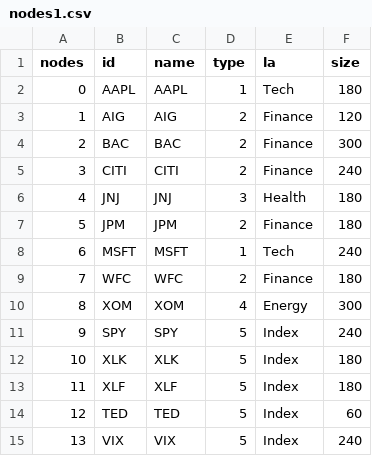
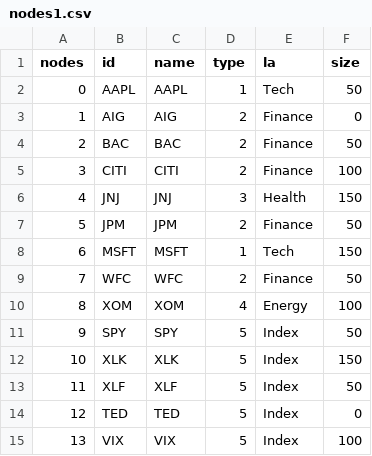
Before and after one commit to mysaladdays/mysaladdays.github.io, a CSV file: nodes1.csv, drawn as a sheet.

```diff
--- a/nodes1.csv
+++ b/nodes1.csv
@@ -1,15 +1,15 @@
 nodes,id,name,type,la,size
-0,AAPL,AAPL,1,Tech,180
-1,AIG,AIG,2,Finance,120
-2,BAC,BAC,2,Finance,300
-3,CITI,CITI,2,Finance,240
-4,JNJ,JNJ,3,Health,180
-5,JPM,JPM,2,Finance,180
-6,MSFT,MSFT,1,Tech,240
-7,WFC,WFC,2,Finance,180
-8,XOM,XOM,4,Energy,300
-9,SPY,SPY,5,Index,240
-10,XLK,XLK,5,Index,180
-11,XLF,XLF,5,Index,180
-12,TED,TED,5,Index,60
-13,VIX,VIX,5,Index,240
+0,AAPL,AAPL,1,Tech,50
+1,AIG,AIG,2,Finance,0
+2,BAC,BAC,2,Finance,50
+3,CITI,CITI,2,Finance,100
+4,JNJ,JNJ,3,Health,150
+5,JPM,JPM,2,Finance,50
+6,MSFT,MSFT,1,Tech,150
+7,WFC,WFC,2,Finance,50
+8,XOM,XOM,4,Energy,100
+9,SPY,SPY,5,Index,50
+10,XLK,XLK,5,Index,150
+11,XLF,XLF,5,Index,50
+12,TED,TED,5,Index,0
+13,VIX,VIX,5,Index,100
```
Also changed, not shown: nodes2.csv, nodes3.csv, 3 other files.
